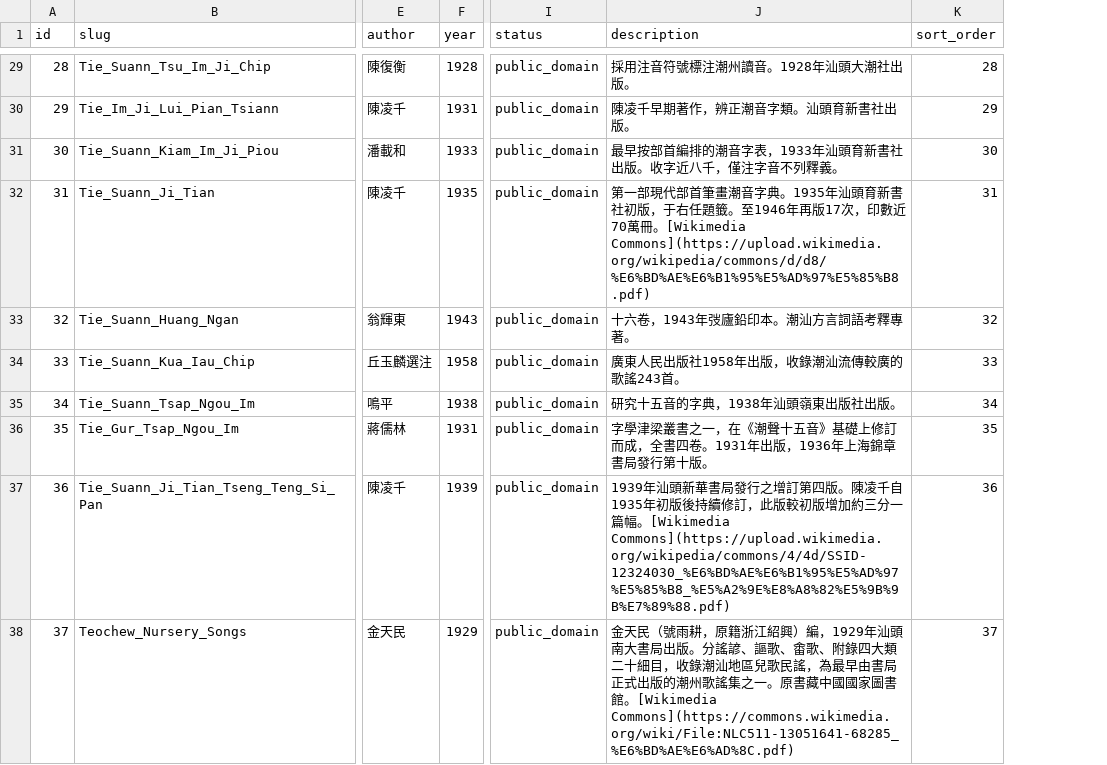
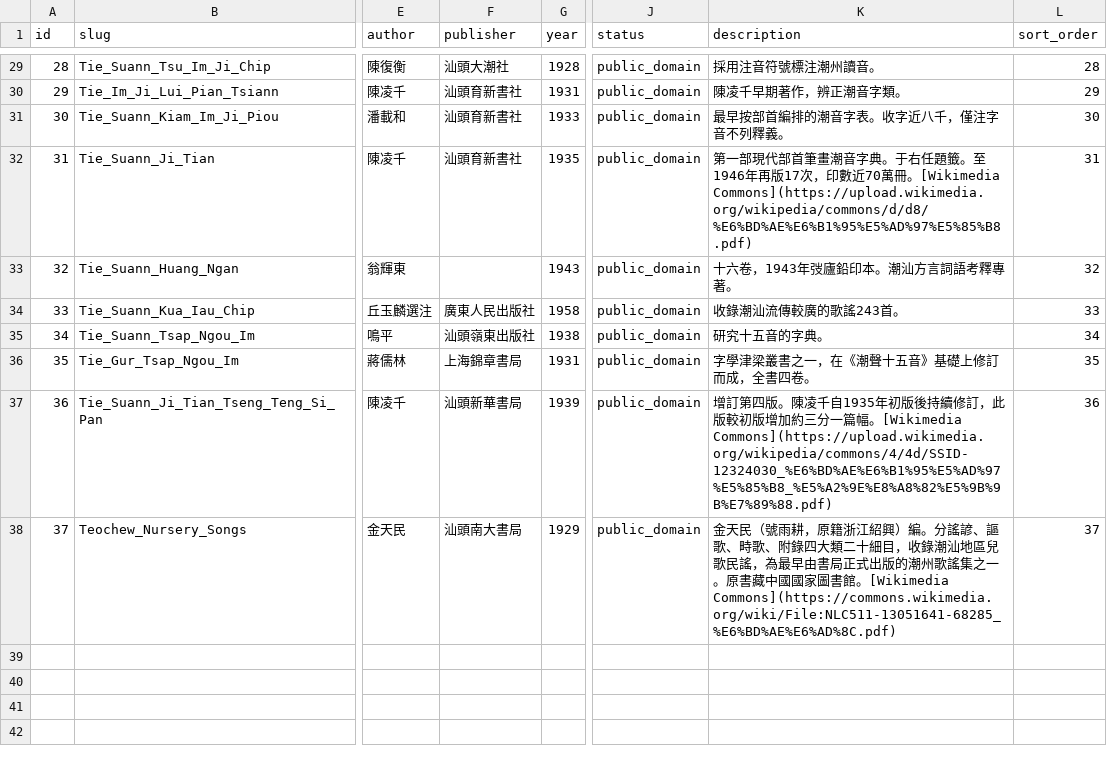
Before and after one commit to OpenTeochew/openteochew.com, a CSV file: scripts/sources.csv, drawn as a sheet; only a part is shown, gaps mark what is left out; addresses are those after the commit; the diff covers the shown part only; the diff names each change by its address in the sheet, - before the commit and + after, or states it on an @@ line.

Commit message:
feat: extract publisher field from descriptions into dedicated column
- Add publisher column to sources CSV (20 sources extracted)
- Clean descriptions to remove publisher info
- DB migration 005_add_publisher.sql
- Update sync-sources.sh FIELDS to include publisher
- LicensePage: add publisher column to copyright table
- SourceViewer: show publisher in meta line, add scan_source/proofread_note display
- Fix Source type: add publisher, expand type union (scripture/play/folk)
- Sync architecture.md sources schema

```diff
--- a/scripts/sources.csv
+++ b/scripts/sources.csv
+column F (publisher), rows 29-38: 汕頭大潮社 | 汕頭育新書社 | 汕頭育新書社 | 汕頭育新書社 |  | 廣東人民出版社 | 汕頭嶺東出版社 | 上海錦章書局 | 汕頭新華書局 | 汕頭南大書局
-K29 (description): 採用注音符號標注潮州讀音。1928年汕頭大潮社出版。
+K29 (description): 採用注音符號標注潮州讀音。
-K30 (description): 陳凌千早期著作，辨正潮音字類。汕頭育新書社出版。
+K30 (description): 陳凌千早期著作，辨正潮音字類。
-K31 (description): 最早按部首編排的潮音字表，1933年汕頭育新書社出版。收字近八千，僅注字音不列釋義。
+K31 (description): 最早按部首編排的潮音字表。收字近八千，僅注字音不列釋義。
-K32 (description): …典。1935年汕頭育新書社初版，于右…
+K32 (description): …典。于右…
-K34 (description): 廣東人民出版社1958年出版，收錄潮汕流傳較廣的歌謠243首。
+K34 (description): 收錄潮汕流傳較廣的歌謠243首。
-K35 (description): 研究十五音的字典，1938年汕頭嶺東出版社出版。
+K35 (description): 研究十五音的字典。
-K36 (description): 字學津梁叢書之一，在《潮聲十五音》基礎上修訂而成，全書四卷。1931年出版，1936年上海錦章書局發行第十版。
+K36 (description): 字學津梁叢書之一，在《潮聲十五音》基礎上修訂而成，全書四卷。
-K37 (description): 1939年汕頭新華書局發行之增訂…
+K37 (description): 增訂…
-K38 (description): …紹興）編，1929年汕頭南大書局出版。分謠諺、謳歌、畬歌、附錄…
+K38 (description): …紹興）編。分謠諺、謳歌、畤歌、附錄…
```
Also changed, not shown: 11 edited cells elsewhere in this file, 7 other files.
